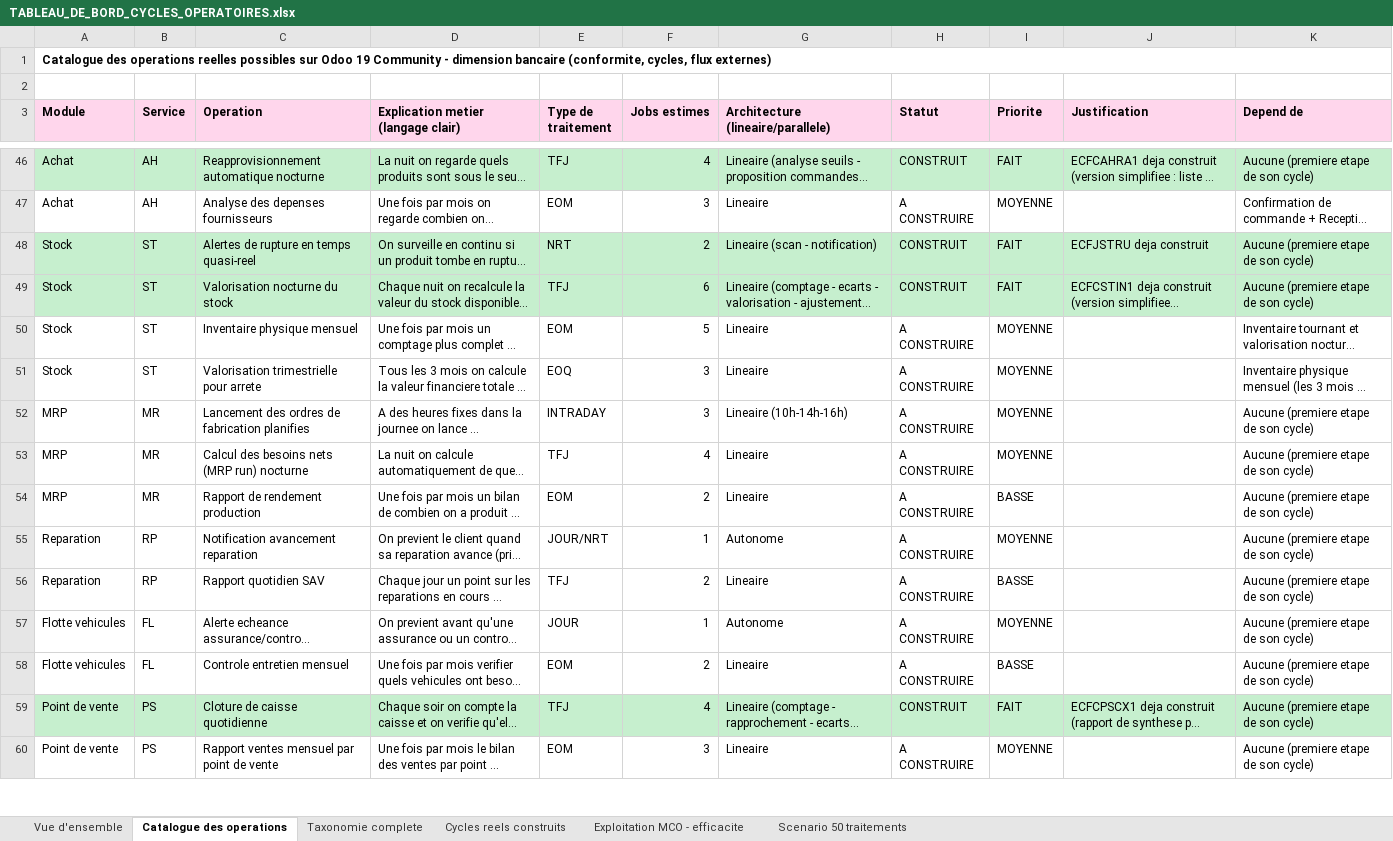
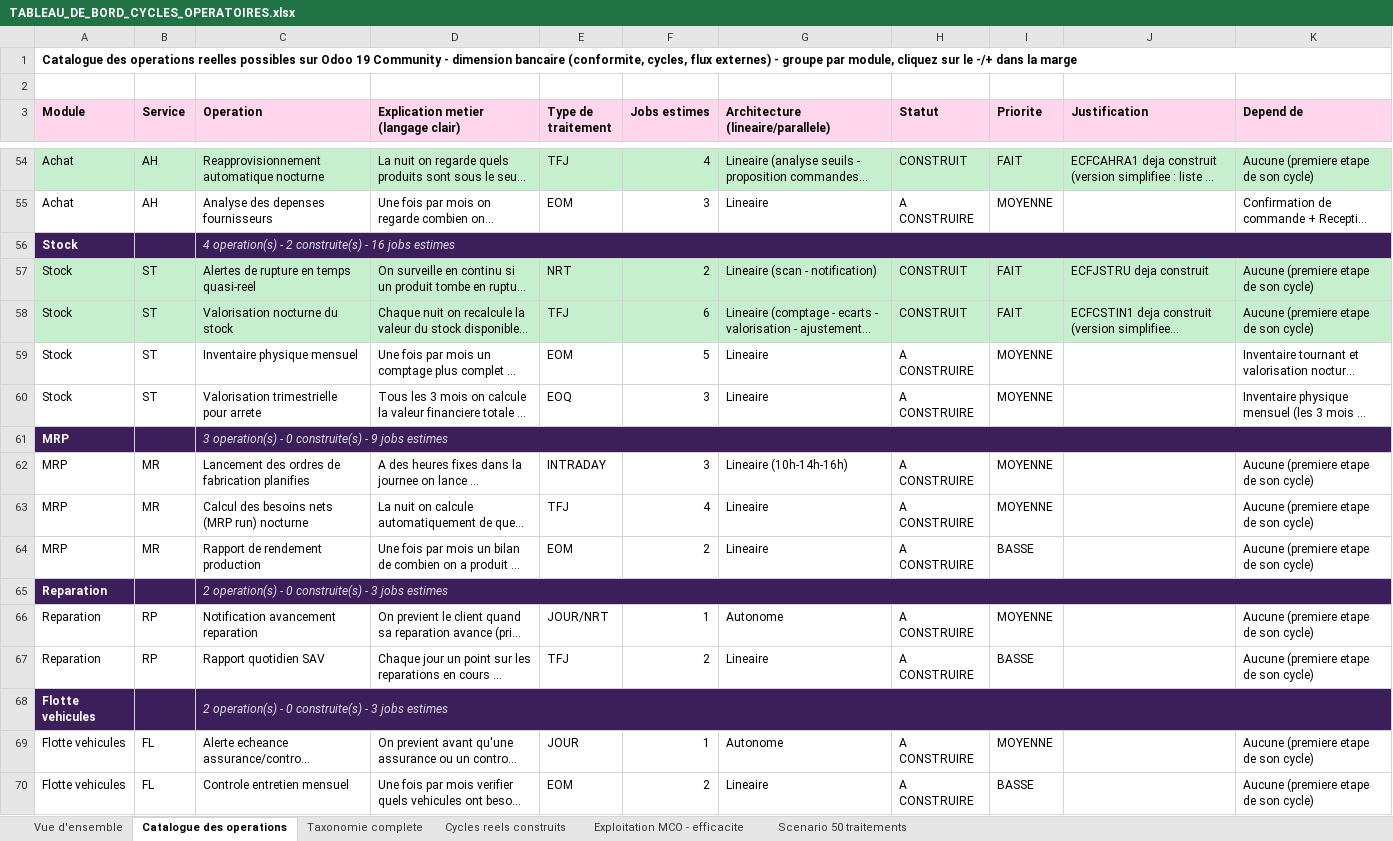
Before and after one commit to ykeupssi123-ship-it/ECF, an Excel workbook: docs/TABLEAU_DE_BORD_CYCLES_OPERATOIRES.xlsx, sheet Catalogue des operations, drawn as a sheet; only a part is shown, gaps mark what is left out; the shorter side is filled out with more unchanged rows; long unchanged cells end in …; values as stored, in another font and other column widths than the file's, no borders; the diff covers the shown part only; the diff names each change by its address in the sheet, - before the commit and + after, or states it on an @@ line.

```diff
--- a/docs/TABLEAU_DE_BORD_CYCLES_OPERATOIRES.xlsx (sheet Catalogue des operations)
+++ b/docs/TABLEAU_DE_BORD_CYCLES_OPERATOIRES.xlsx (sheet Catalogue des operations)
-A1 (Module): …flux externes)
+A1 (Module): …flux externes) - groupe par module, cliquez sur le -/+ dans la marge
+row 56: Stock |  | 4 operation(s) - 2 construite(s) - 16 jobs estimes
+row 61: MRP |  | 3 operation(s) - 0 construite(s) - 9 jobs estimes
+row 65: Reparation |  | 2 operation(s) - 0 construite(s) - 3 jobs estimes
+row 68: Flotte vehicules |  | 2 operation(s) - 0 construite(s) - 3 jobs estimes
```
Also changed, not shown: 31 added rows elsewhere in this sheet, charts or pictures, docs/DOSSIER_EXPLOITATION_QUOTIDIEN.xlsx.
